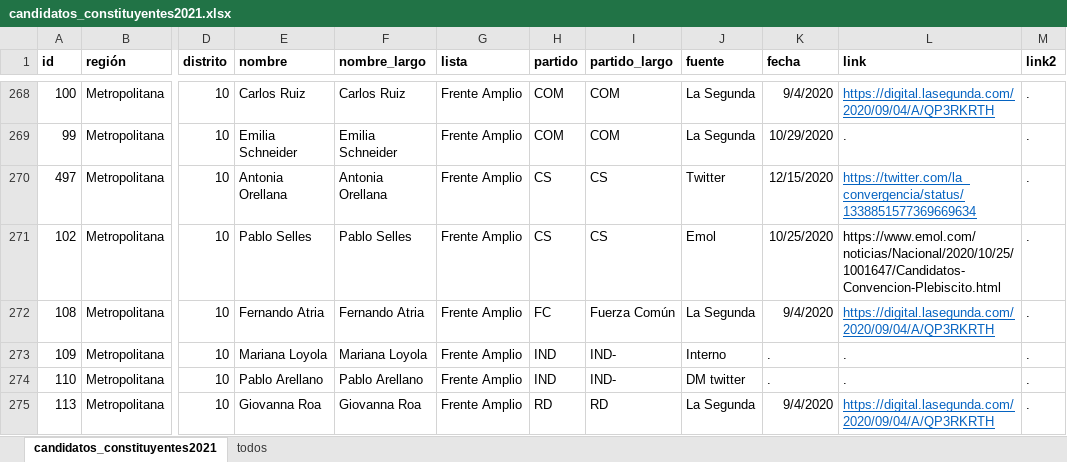
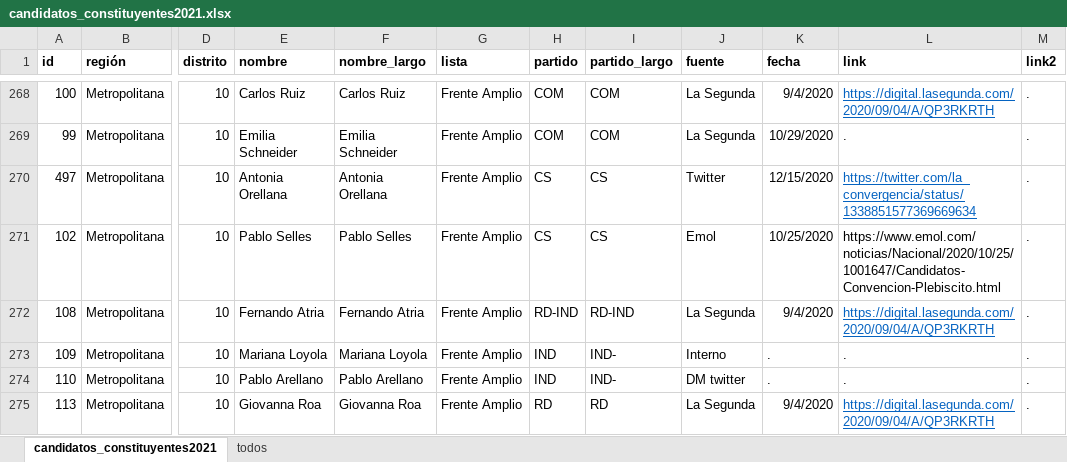
Before and after one commit to tresquintos/candidatos, an Excel workbook: constituyentes 2021/candidatos_constituyentes2021.xlsx, sheet candidatos_constituyentes2021, drawn as a sheet; only a part is shown, gaps mark what is left out; values as stored, in another font and other column widths than the file's, no borders; the diff names each change by its address in the sheet, - before the commit and + after, or states it on an @@ line.

```diff
--- a/constituyentes 2021/candidatos_constituyentes2021.xlsx (sheet candidatos_constituyentes2021)
+++ b/constituyentes 2021/candidatos_constituyentes2021.xlsx (sheet candidatos_constituyentes2021)
-H272 (partido): FC
+H272 (partido): RD-IND
-I272 (partido_largo): Fuerza Común
+I272 (partido_largo): RD-IND
```
Also changed, not shown: 3 other files.
